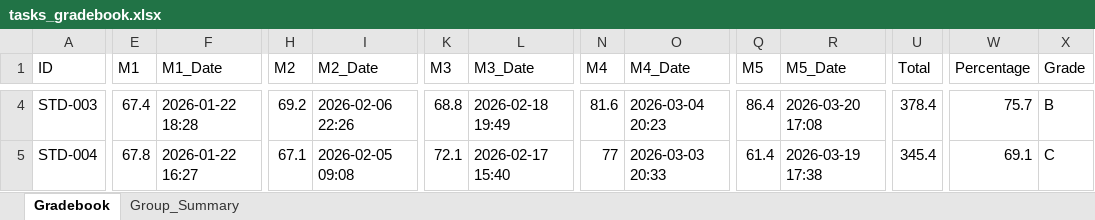
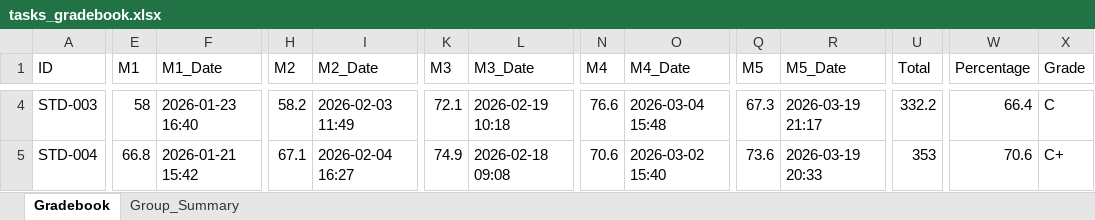
Before and after one commit to Eslam250-x3/Student-Response-Simulator, an Excel workbook: tasks_gradebook.xlsx, sheet Gradebook, drawn as a sheet; only a part is shown, gaps mark what is left out; values as stored, in another font and other column widths than the file's, no cell formats; the diff covers the shown part only; the diff names each change by its address in the sheet, - before the commit and + after, or states it on an @@ line.

```diff
--- a/tasks_gradebook.xlsx (sheet Gradebook)
+++ b/tasks_gradebook.xlsx (sheet Gradebook)
-E4 (M1): 67.4
+E4 (M1): 58
-F4 (M1_Date): 2026-01-22 18:28
+F4 (M1_Date): 2026-01-23 16:40
-H4 (M2): 69.2
+H4 (M2): 58.2
-I4 (M2_Date): 2026-02-06 22:26
+I4 (M2_Date): 2026-02-03 11:49
-K4 (M3): 68.8
+K4 (M3): 72.1
-L4 (M3_Date): 2026-02-18 19:49
+L4 (M3_Date): 2026-02-19 10:18
-N4 (M4): 81.6
+N4 (M4): 76.6
-O4 (M4_Date): 2026-03-04 20:23
+O4 (M4_Date): 2026-03-04 15:48
-Q4 (M5): 86.4
+Q4 (M5): 67.3
-R4 (M5_Date): 2026-03-20 17:08
+R4 (M5_Date): 2026-03-19 21:17
-U4 (Total): 378.4
+U4 (Total): 332.2
-W4 (Percentage): 75.7
+W4 (Percentage): 66.4
-X4 (Grade): B
+X4 (Grade): C
-E5 (M1): 67.8
+E5 (M1): 66.8
-F5 (M1_Date): 2026-01-22 16:27
+F5 (M1_Date): 2026-01-21 15:42
-I5 (M2_Date): 2026-02-05 09:08
+I5 (M2_Date): 2026-02-04 16:27
-K5 (M3): 72.1
+K5 (M3): 74.9
-L5 (M3_Date): 2026-02-17 15:40
+L5 (M3_Date): 2026-02-18 09:08
-N5 (M4): 77
+N5 (M4): 70.6
-O5 (M4_Date): 2026-03-03 20:33
+O5 (M4_Date): 2026-03-02 15:40
-Q5 (M5): 61.4
+Q5 (M5): 73.6
-R5 (M5_Date): 2026-03-19 17:38
+R5 (M5_Date): 2026-03-19 20:33
-U5 (Total): 345.4
+U5 (Total): 353
-W5 (Percentage): 69.1
+W5 (Percentage): 70.6
-X5 (Grade): C
+X5 (Grade): C+
```
Also changed, not shown: 1167 edited cells elsewhere in this sheet, sheet Group_Summary, cell formats, 4 other files.
